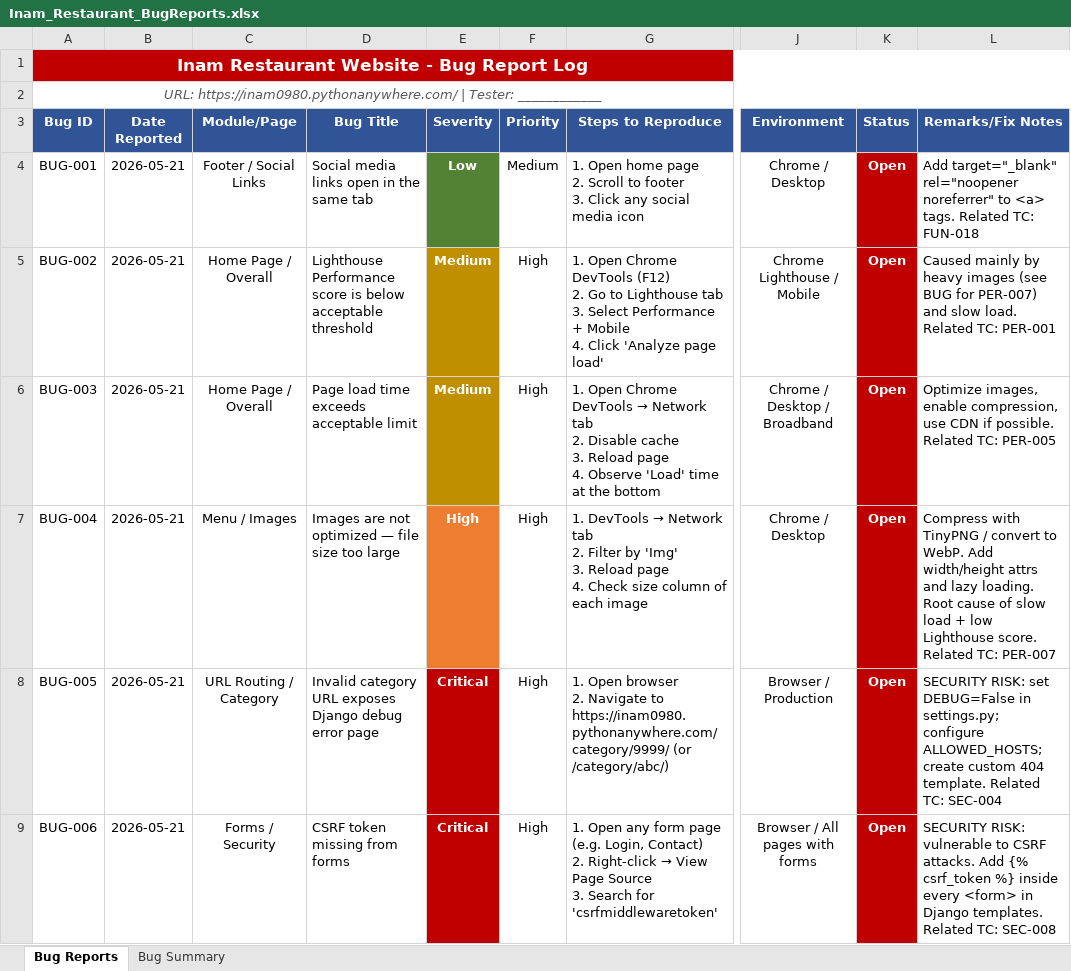
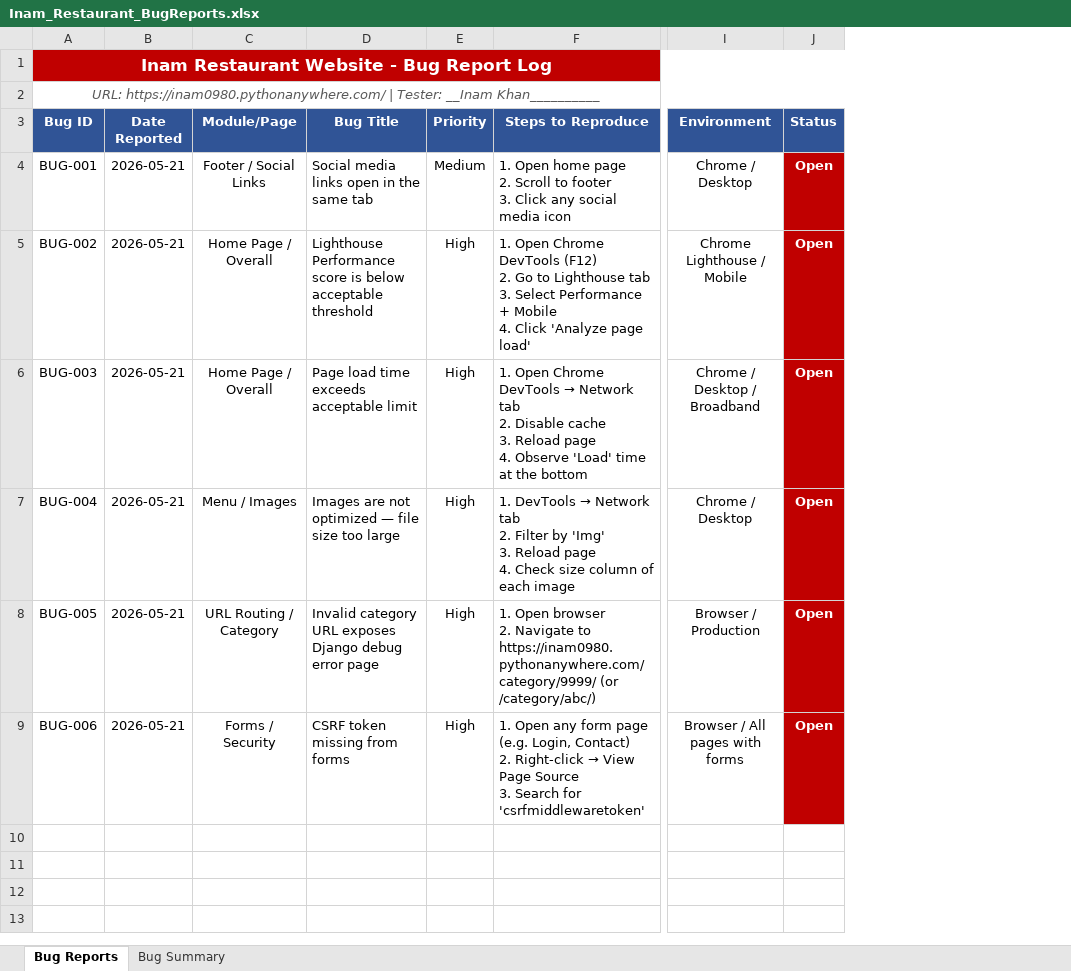
Before and after one commit to inam0980/Testing-of-Inam-Restaurant-Manual-And-Automation-BY-Selenium, an Excel workbook: Inam_Restaurant_BugReports.xlsx, sheet Bug Reports, drawn as a sheet; only a part is shown, gaps mark what is left out; values as stored, in another font and other column widths than the file's, no borders; the diff names each change by its address in the sheet, - before the commit and + after, or states it on an @@ line.

Commit message:
Inam

```diff
--- a/Inam_Restaurant_BugReports.xlsx (sheet Bug Reports)
+++ b/Inam_Restaurant_BugReports.xlsx (sheet Bug Reports)
-column E (Severity), rows 4-9: Low | Medium | Medium | High | Critical | Critical
-column L (Remarks/Fix Notes), rows 4-9: Add target="_blank" rel="noopener noreferrer" to <a> tags. Related TC: FUN-018 | Caused mainly by heavy images (see BUG for PER-007) and slow load. Related TC: PER-001 | Optimize images, enable compression, use CDN if possible. Related TC: PER-005 | Compress with TinyPNG / convert to WebP. Add width/height attrs and lazy loading. Root cause of slow load + low Lighthouse score. Related TC: PER-007 | SECURITY RISK: set DEBUG=False in settings.py; configure ALLOWED_HOSTS; create custom 404 template. Related TC: SEC-004 | SECURITY RISK: vulnerable to CSRF attacks. Add {% csrf_token %} inside every <form> in Django templates. Related TC: SEC-008
-A2 (Bug ID): …| Tester: ____________
+A2 (Bug ID): …| Tester: __Inam Khan__________
```
Also changed, not shown: sheet Bug Summary, Inam_Restaurant_RTM.xlsx, Inam_Restaurant_TestCases.xlsx, 6 other files.
